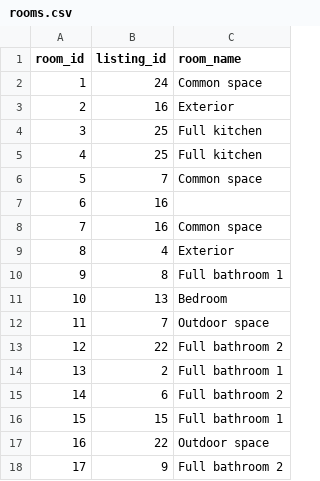
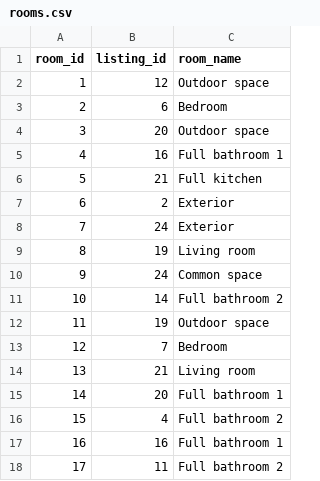
Before and after one commit to Jellyfish-130/gallery-service, a CSV file: seed/postgres/sample_csv/rooms.csv, drawn as a sheet; only a part is shown; the diff covers the shown part only.

```diff
--- a/seed/postgres/sample_csv/rooms.csv
+++ b/seed/postgres/sample_csv/rooms.csv
@@ -1,18 +1,18 @@
 room_id,listing_id,room_name
-1,24,Common space
-2,16,Exterior
-3,25,Full kitchen
-4,25,Full kitchen
-5,7,Common space
-6,16,
-7,16,Common space
-8,4,Exterior
-9,8,Full bathroom 1
-10,13,Bedroom
-11,7,Outdoor space
-12,22,Full bathroom 2
-13,2,Full bathroom 1
-14,6,Full bathroom 2
-15,15,Full bathroom 1
-16,22,Outdoor space
-17,9,Full bathroom 2
+1,12,Outdoor space
+2,6,Bedroom
+3,20,Outdoor space
+4,16,Full bathroom 1
+5,21,Full kitchen
+6,2,Exterior
+7,24,Exterior
+8,19,Living room
+9,24,Common space
+10,14,Full bathroom 2
+11,19,Outdoor space
+12,7,Bedroom
+13,21,Living room
+14,20,Full bathroom 1
+15,4,Full bathroom 2
+16,16,Full bathroom 1
+17,11,Full bathroom 2
```
Also changed, not shown: 15 edited cells elsewhere in this file, seed/postgres/sample_csv/feature_photos.csv, seed/postgres/sample_csv/listings.csv, 6 other files.
